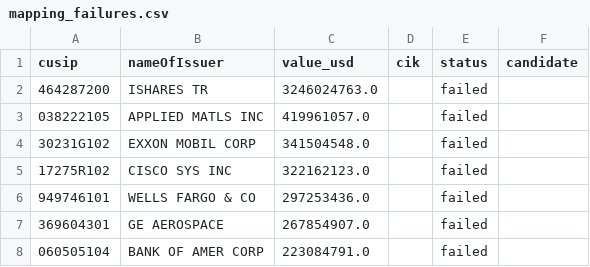
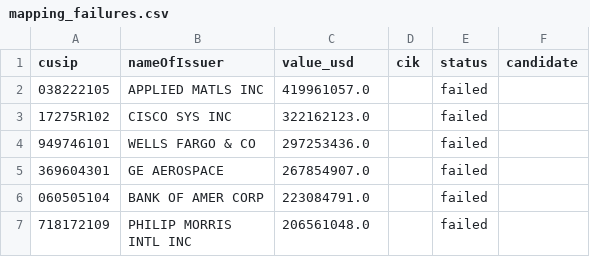
Before and after one commit to Hyeseoong/blindspot, a CSV file: data/processed/S1/mapping_failures.csv, drawn as a sheet; only a part is shown; the shorter side is filled out with more unchanged rows; the diff names each change by its address in the sheet, - before the commit and + after, or states it on an @@ line.

```diff
--- a/data/processed/S1/mapping_failures.csv
+++ b/data/processed/S1/mapping_failures.csv
-row 2: 464287200 | ISHARES TR | 3246024763.0 |  | failed
-row 4: 30231G102 | EXXON MOBIL CORP | 341504548.0 |  | failed
```
Also changed, not shown: data/processed/S3/mapping_all.csv, data/processed/S3/mapping_failures.csv, 16 other files.
